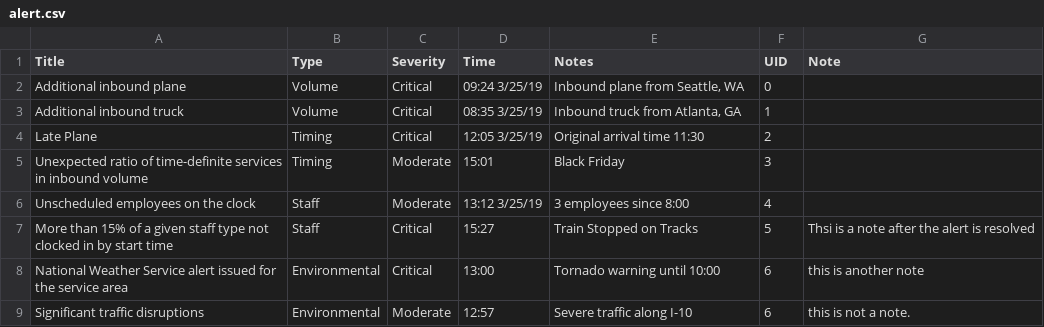
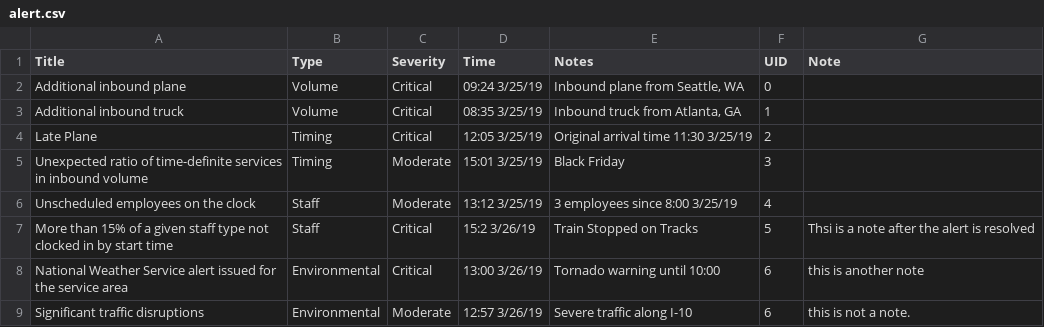
Before and after one commit to wak49/HCI-Alert-Dash, a CSV file: alert.csv, drawn as a sheet; the diff names each change by its address in the sheet, - before the commit and + after, or states it on an @@ line.

```diff
--- a/alert.csv
+++ b/alert.csv
-E4 (Notes): Original arrival time 11:30
+E4 (Notes): Original arrival time 11:30 3/25/19
-D5 (Time): 15:01
+D5 (Time): 15:01 3/25/19
-E6 (Notes): 3 employees since 8:00
+E6 (Notes): 3 employees since 8:00 3/25/19
-D7 (Time): 15:27
+D7 (Time): 15:2 3/26/19
-D8 (Time): 13:00
+D8 (Time): 13:00 3/26/19
-D9 (Time): 12:57
+D9 (Time): 12:57 3/26/19
```
Also changed, not shown: 4 other files.
